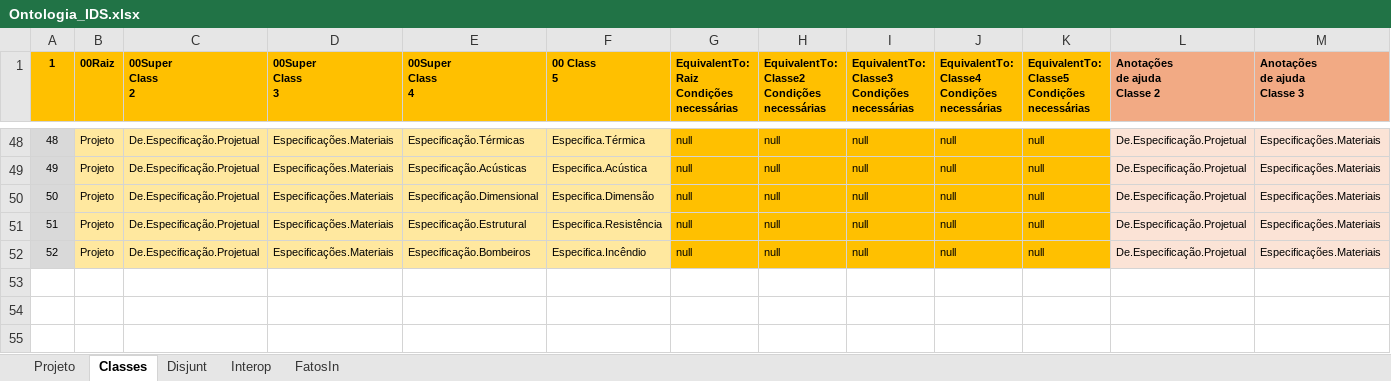
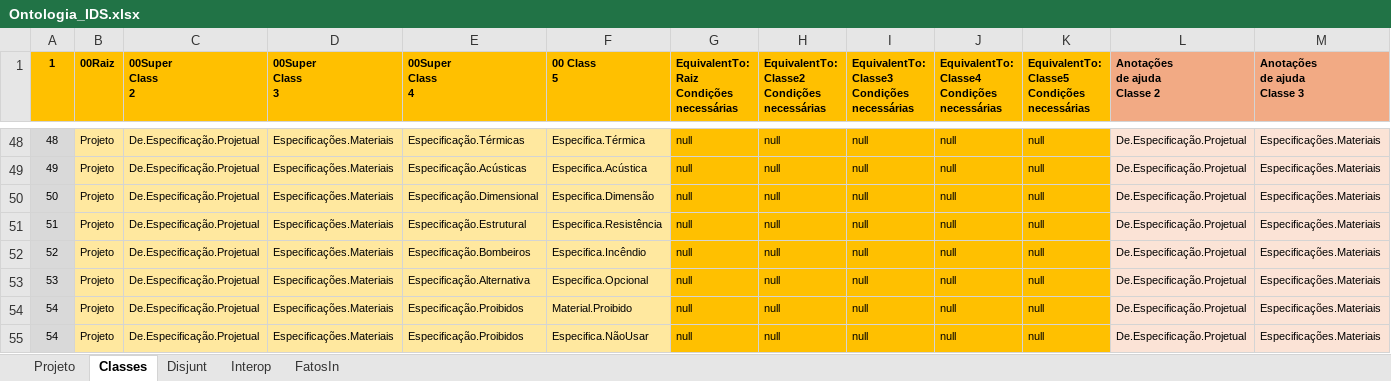
Before and after one commit to JLMenegotto/OntologiaBIM, an Excel workbook: Versão5/BIM/Ontologia_IDS.xlsx, sheet Classes, drawn as a sheet; only a part is shown, gaps mark what is left out; values as stored, in another font and other column widths than the file's, no borders; conditional formats not drawn; rows hold the shown columns only; the diff names each change by its address in the sheet, - before the commit and + after, or states it on an @@ line.

```diff
--- a/Versão5/BIM/Ontologia_IDS.xlsx (sheet Classes)
+++ b/Versão5/BIM/Ontologia_IDS.xlsx (sheet Classes)
+row 53: 53 | Projeto | De.Especificação.Projetual | Especificações.Materiais | Especificação.Alternativa | Especifica.Opcional | null | null | null | null | null | De.Especificação.Projetual | Especificações.Materiais
+row 54: 54 | Projeto | De.Especificação.Projetual | Especificações.Materiais | Especificação.Proibidos | Material.Proibido | null | null | null | null | null | De.Especificação.Projetual | Especificações.Materiais
+row 55: 54 | Projeto | De.Especificação.Projetual | Especificações.Materiais | Especificação.Proibidos | Especifica.NãoUsar | null | null | null | null | null | De.Especificação.Projetual | Especificações.Materiais
```
Also changed, not shown: sheet FatosIn, sheet Projeto.
